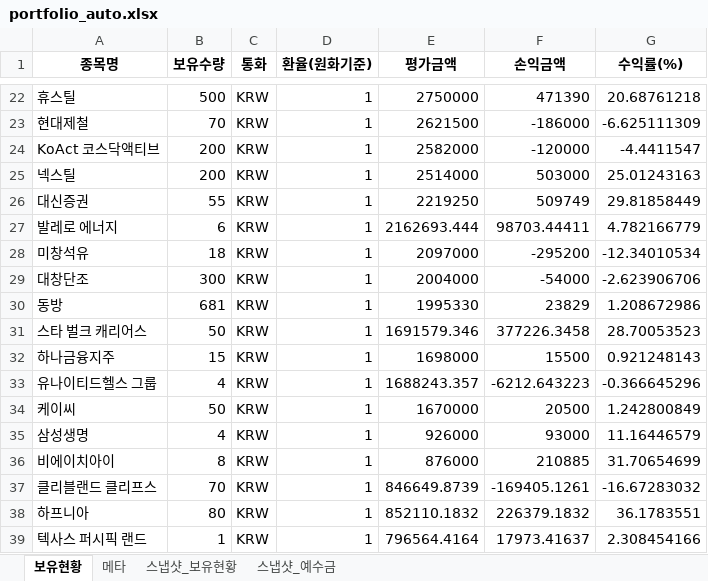
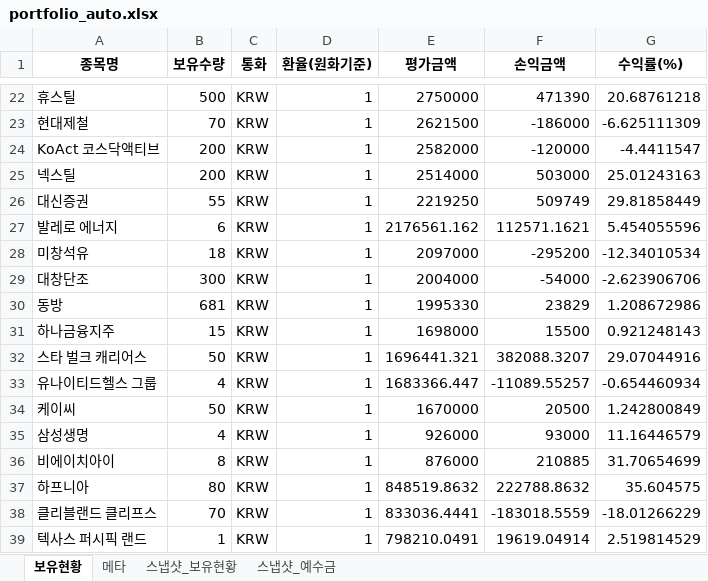
Before and after one commit to ssungjun83/invest_diary, an Excel workbook: portfolio_auto.xlsx, sheet 보유현황, drawn as a sheet; only a part is shown, gaps mark what is left out; values as stored, in another font and other column widths than the file's, no borders; removed rows and columns are numbered as before the commit, all else as after; the diff covers the shown part only; the diff names each change by its address in the sheet, - before the commit and + after, or states it on an @@ line.

```diff
--- a/portfolio_auto.xlsx (sheet 보유현황)
+++ b/portfolio_auto.xlsx (sheet 보유현황)
-E27 (평가금액): 2162693.444
+E27 (평가금액): 2176561.162
-F27 (손익금액): 98703.44411
+F27 (손익금액): 112571.1621
-G27 (수익률(%)): 4.782166779
+G27 (수익률(%)): 5.454055596
-row 31: 스타 벌크 캐리어스 | 50 | KRW | 1 | 1691579.346 | 377226.3458 | 28.70053523
+row 32: 스타 벌크 캐리어스 | 50 | KRW | 1 | 1696441.321 | 382088.3207 | 29.07044916
-E33 (평가금액): 1688243.357
+E33 (평가금액): 1683366.447
-F33 (손익금액): -6212.643223
+F33 (손익금액): -11089.55257
-G33 (수익률(%)): -0.366645296
+G33 (수익률(%)): -0.654460934
-row 37: 클리블랜드 클리프스 | 70 | KRW | 1 | 846649.8739 | -169405.1261 | -16.67283032
-E37 (평가금액): 852110.1832
+E37 (평가금액): 848519.8632
-F37 (손익금액): 226379.1832
+F37 (손익금액): 222788.8632
-G37 (수익률(%)): 36.1783551
+G37 (수익률(%)): 35.604575
+row 38: 클리블랜드 클리프스 | 70 | KRW | 1 | 833036.4441 | -183018.5559 | -18.01266229
-E39 (평가금액): 796564.4164
+E39 (평가금액): 798210.0491
-F39 (손익금액): 17973.41637
+F39 (손익금액): 19619.04914
-G39 (수익률(%)): 2.308454166
+G39 (수익률(%)): 2.519814529
```
Also changed, not shown: 39 edited cells elsewhere in this sheet, sheet 스냅샷_보유현황, sheet 메타, sheet 스냅샷_예수금.
